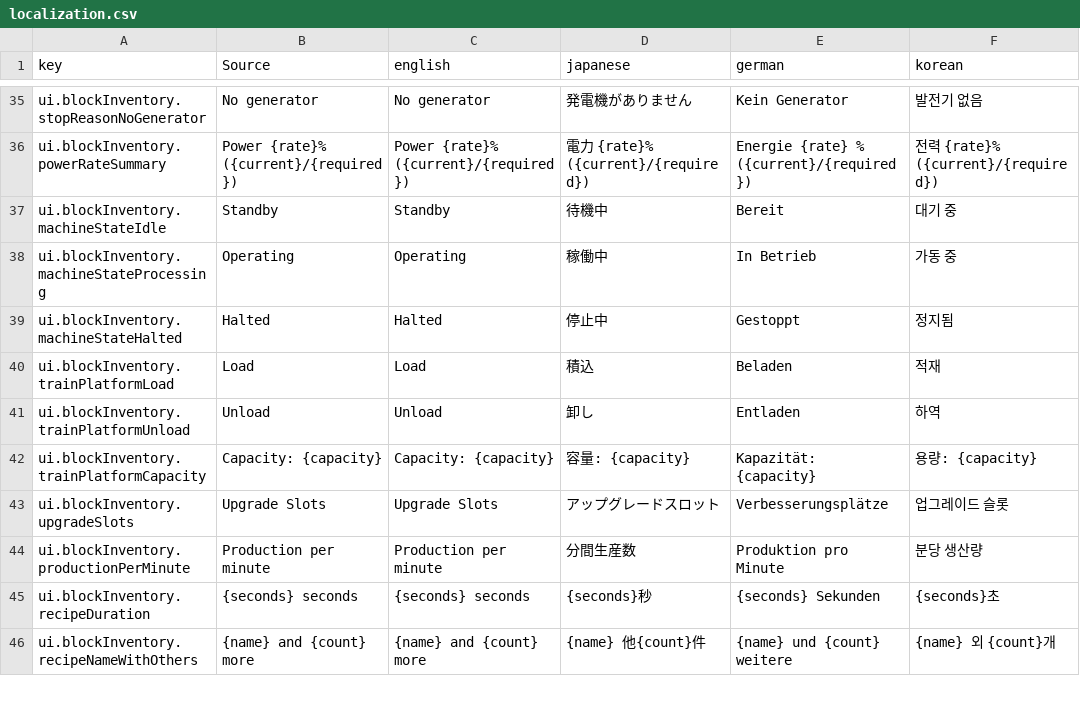
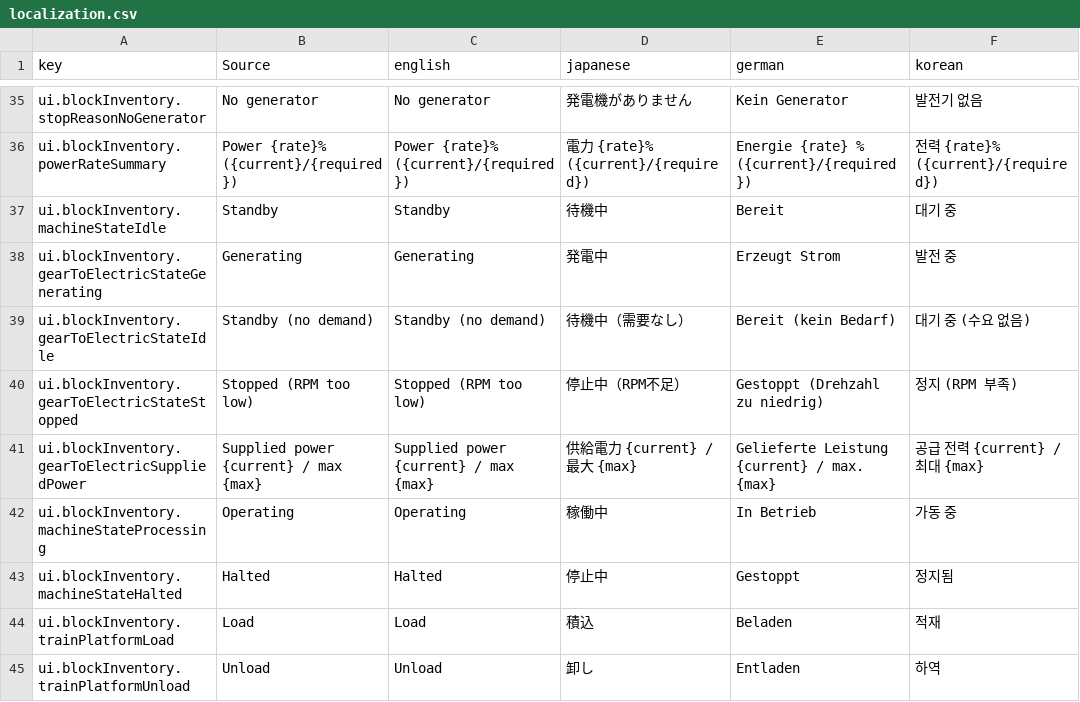
Before and after one commit to moorestech/moorestech, a CSV file: Localization/localization.csv, drawn as a sheet; only a part is shown, gaps mark what is left out; the shorter side is filled out with more unchanged rows; the diff names each change by its address in the sheet, - before the commit and + after, or states it on an @@ line.

```diff
--- a/Localization/localization.csv
+++ b/Localization/localization.csv
+row 38: ui.blockInventory.gearToElectricStateGenerating | Generating | Generating | 発電中 | Erzeugt Strom | 발전 중
+row 39: ui.blockInventory.gearToElectricStateIdle | Standby (no demand) | Standby (no demand) | 待機中（需要なし） | Bereit (kein Bedarf) | 대기 중 (수요 없음)
+row 40: ui.blockInventory.gearToElectricStateStopped | Stopped (RPM too low) | Stopped (RPM too low) | 停止中（RPM不足） | Gestoppt (Drehzahl zu niedrig) | 정지 (RPM 부족)
+row 41: ui.blockInventory.gearToElectricSuppliedPower | Supplied power {current} / max {max} | Supplied power {current} / max {max} | 供給電力 {current} / 最大 {max} | Gelieferte Leistung {current} / max. {max} | 공급 전력 {current} / 최대 {max}
```
Also changed, not shown: 10 other files.
